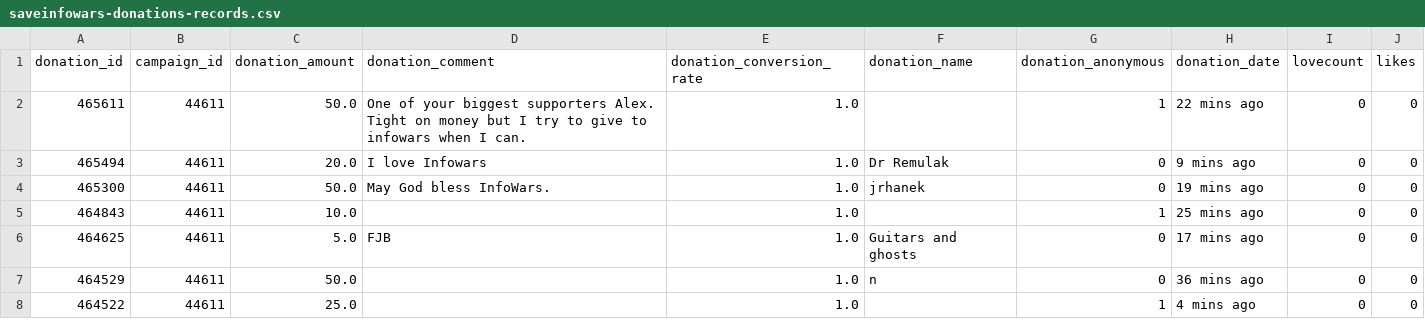
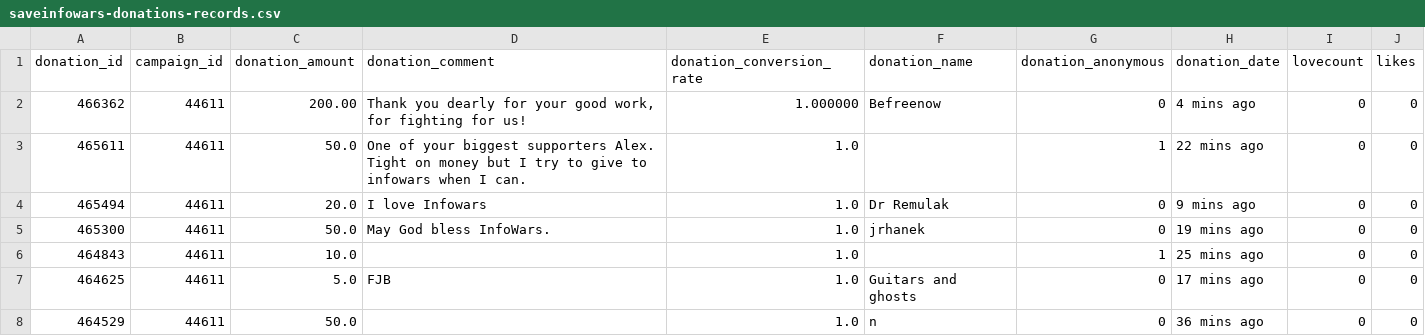
Before and after one commit to Egarok/SaveInfoWarsScraper, a CSV file: data/saveinfowars-donations-records.csv, drawn as a sheet; only a part is shown; the shorter side is filled out with more unchanged rows; the diff names each change by its address in the sheet, - before the commit and + after, or states it on an @@ line.

Commit message:
Latest data: Thu Feb  3 04:45:34 UTC 2022

```diff
--- a/data/saveinfowars-donations-records.csv
+++ b/data/saveinfowars-donations-records.csv
+row 2: 466362 | 44611 | 200.00 | Thank you dearly for your good work, for fighting for us! | 1.000000 | Befreenow | 0 | 4 mins ago | 0 | 0
```
